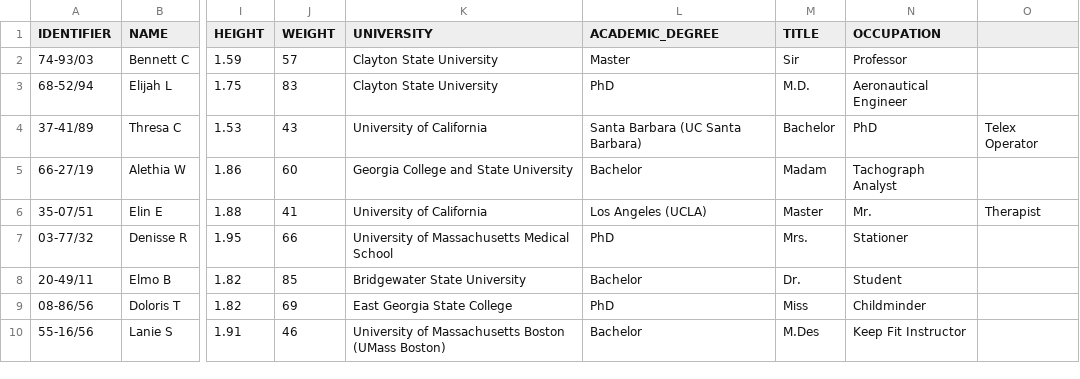
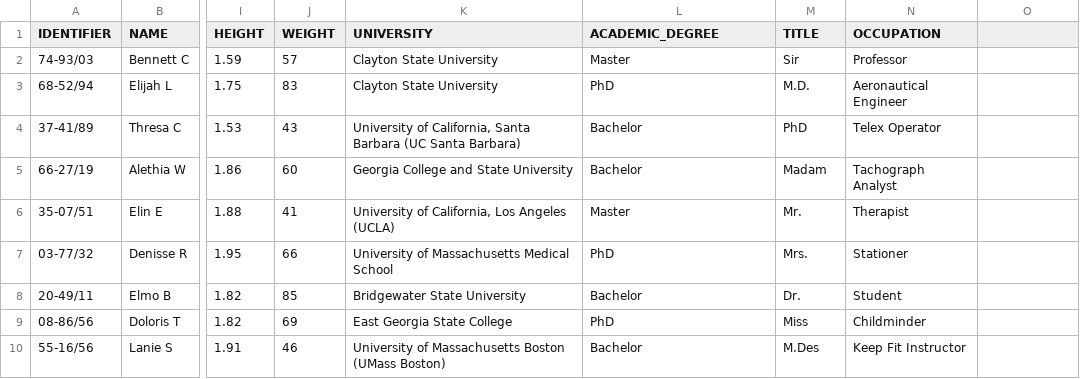
Before and after one commit to tabsdata/tutorials, a CSV file: t01_csv_pub_sub/input/customers_01.csv, drawn as a sheet; only a part is shown, gaps mark what is left out; the diff names each change by its address in the sheet, - before the commit and + after, or states it on an @@ line.

```diff
--- a/t01_csv_pub_sub/input/customers_01.csv
+++ b/t01_csv_pub_sub/input/customers_01.csv
-K4 (UNIVERSITY): University of California
+K4 (UNIVERSITY): University of California, Santa Barbara (UC Santa Barbara)
-L4 (ACADEMIC_DEGREE): Santa Barbara (UC Santa Barbara)
+L4 (ACADEMIC_DEGREE): Bachelor
-M4 (TITLE): Bachelor
+M4 (TITLE): PhD
-N4 (OCCUPATION): PhD
+N4 (OCCUPATION): Telex Operator
-O4: Telex Operator
+O4: (empty)
-K6 (UNIVERSITY): University of California
+K6 (UNIVERSITY): University of California, Los Angeles (UCLA)
-L6 (ACADEMIC_DEGREE): Los Angeles (UCLA)
+L6 (ACADEMIC_DEGREE): Master
-M6 (TITLE): Master
+M6 (TITLE): Mr.
-N6 (OCCUPATION): Mr.
+N6 (OCCUPATION): Therapist
-O6: Therapist
+O6: (empty)
```
Also changed, not shown: 4 other files.
